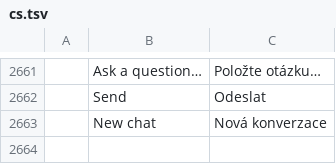
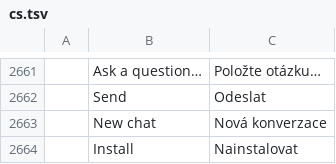
Before and after one commit to haisondb35-blip/wordcraft, a TSV file: crates/ui-egui/src/i18n/cs.tsv, drawn as a sheet; only a part is shown, gaps mark what is left out; the diff names each change by its address in the sheet, - before the commit and + after, or states it on an @@ line.

```diff
--- a/crates/ui-egui/src/i18n/cs.tsv
+++ b/crates/ui-egui/src/i18n/cs.tsv
+row 2664:  | Install | Nainstalovat
```
Also changed, not shown: crates/ui-egui/src/i18n/bg.tsv, crates/ui-egui/src/i18n/hr.tsv, 8 other files.
